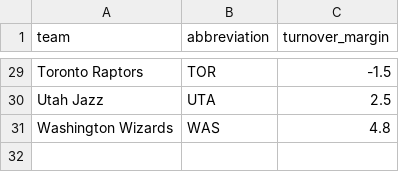
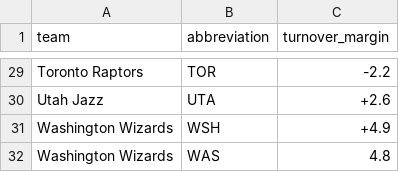
Before and after one commit to ceddto100/Kelly-s-Criterion-calculator, a CSV file: stats/turnover_margin.csv, drawn as a sheet; only a part is shown, gaps mark what is left out; the diff covers the shown part only.

Commit message:
Update turnover_margin.csv

```diff
--- a/stats/turnover_margin.csv
+++ b/stats/turnover_margin.csv
@@ -29,3 +29,4 @@
-"Toronto Raptors","TOR",-1.5
-"Utah Jazz","UTA",2.5
+"Toronto Raptors","TOR",-2.2
+"Utah Jazz","UTA",+2.6
+"Washington Wizards","WSH",+4.9
 "Washington Wizards","WAS",4.8
```
Also changed, not shown: 28 edited cells elsewhere in this file.
